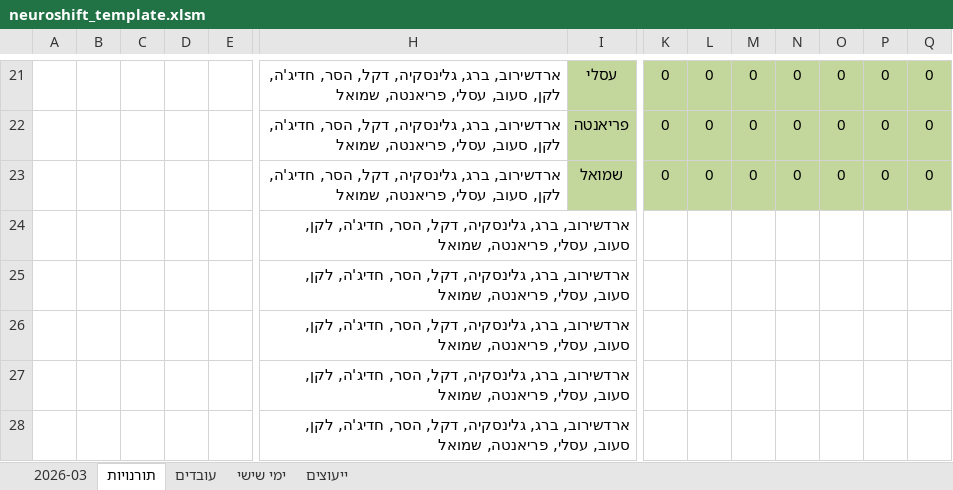
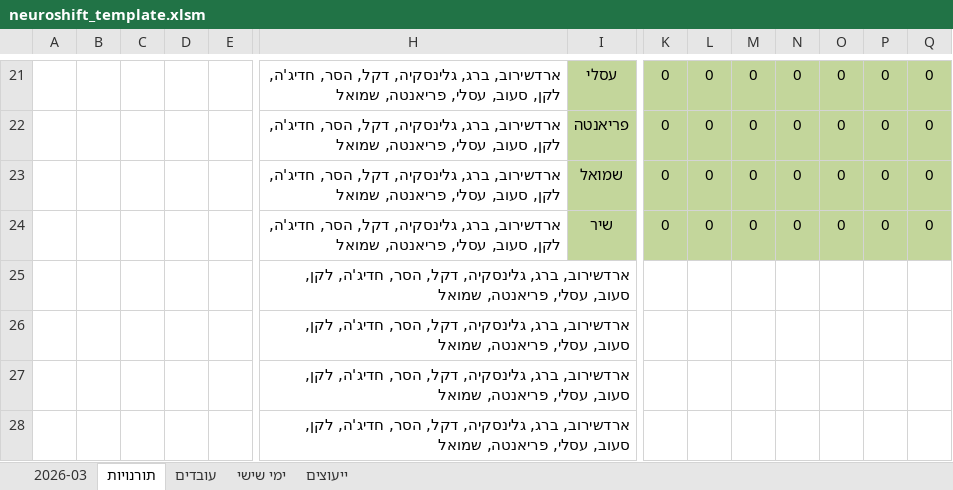
Before and after one commit to shlomish3/neuroshift-py, an Excel workbook: templates/neuroshift_template.xlsm, sheet תורנויות, drawn as a sheet; only a part is shown, gaps mark what is left out; values as stored, in another font and other column widths than the file's, no borders; conditional formats not drawn; removed rows and columns are numbered as before the commit, all else as after; rows hold the shown columns only; the diff names each change by its address in the sheet, - before the commit and + after, or states it on an @@ line.

```diff
--- a/templates/neuroshift_template.xlsm (sheet תורנויות)
+++ b/templates/neuroshift_template.xlsm (sheet תורנויות)
-row 24:  |  |  |  |  | ארדשירוב, ברג, גלינסקיה, דקל, הסר, חדיג'ה, לקן, סעוב, עסלי, פריאנטה, שמואל
+row 24:  |  |  |  |  | ארדשירוב, ברג, גלינסקיה, דקל, הסר, חדיג'ה, לקן, סעוב, עסלי, פריאנטה, שמואל | שיר | 0 | 0 | 0 | 0 | 0 | 0 | 0
```
Also changed, not shown: sheet 2026-03, sheet עובדים, 10 other files.
